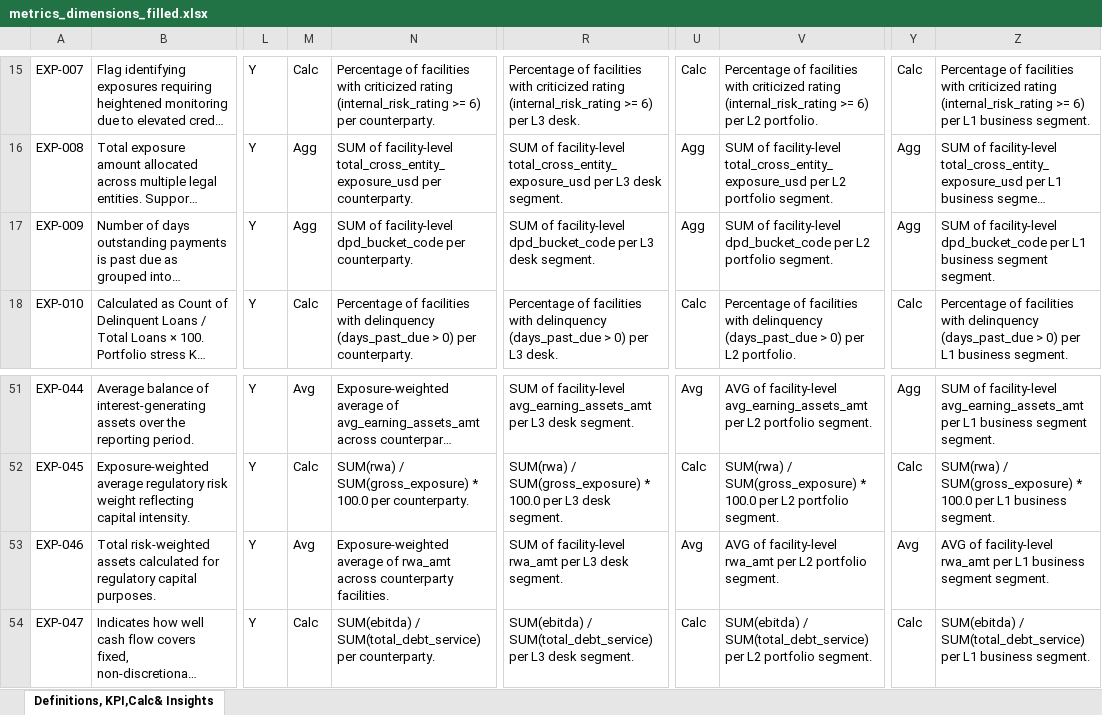
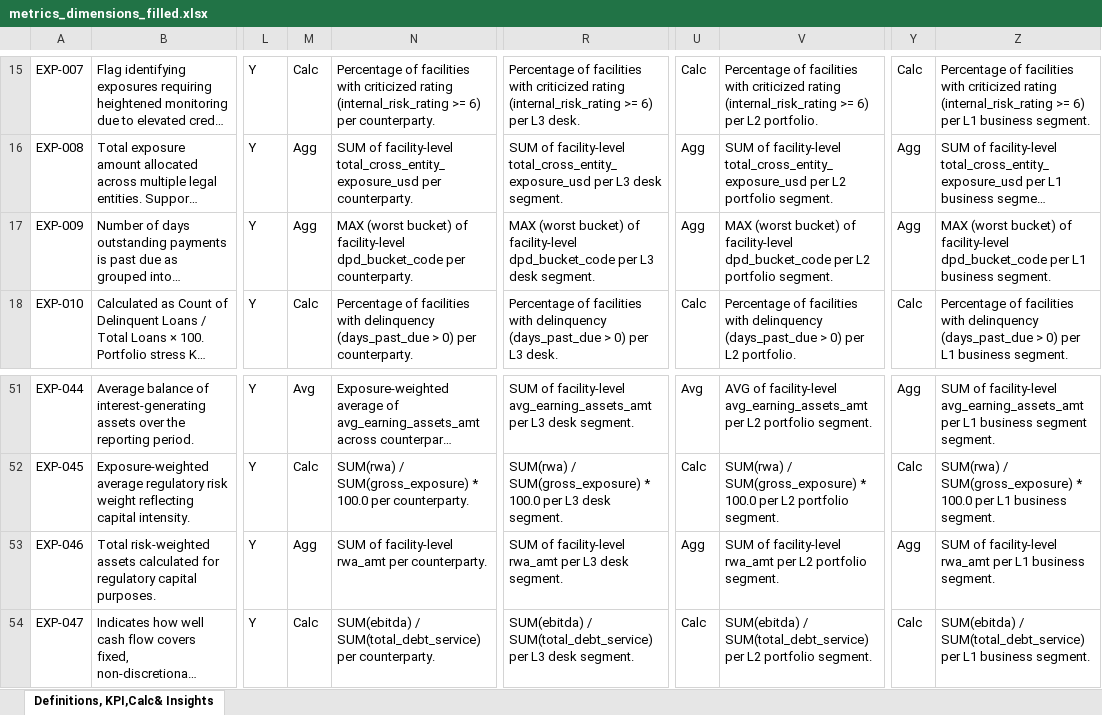
Before and after one commit to tomasgutierrez2000-eng/dmv1, an Excel workbook: data/metrics_dimensions_filled.xlsx, sheet Definitions, KPI,Calc& Insights, drawn as a sheet; only a part is shown, gaps mark what is left out; long unchanged cells end in …; values as stored, in another font and other column widths than the file's, no borders; the diff names each change by its address in the sheet, - before the commit and + after, or states it on an @@ line.

```diff
--- a/data/metrics_dimensions_filled.xlsx (sheet Definitions, KPI,Calc& Insights)
+++ b/data/metrics_dimensions_filled.xlsx (sheet Definitions, KPI,Calc& Insights)
-N17: SUM of facility-level…
+N17: MAX (worst bucket) of facility-level…
-R17: SUM of facility-level…
+R17: MAX (worst bucket) of facility-level…
-V17: SUM of facility-level…
+V17: MAX (worst bucket) of facility-level…
-Z17: SUM of facility-level dpd_bucket_code per L1 business segment segment.
+Z17: MAX (worst bucket) of facility-level dpd_bucket_code per L1 business segment.
-M53: Avg
+M53: Agg
-N53: Exposure-weighted average of rwa_amt across counterparty facilities.
+N53: SUM of facility-level rwa_amt per counterparty.
-U53: Avg
+U53: Agg
-V53: AVG of facility-level…
+V53: SUM of facility-level…
-Y53: Avg
+Y53: Agg
-Z53: AVG of facility-level rwa_amt per L1 business segment segment.
+Z53: SUM of facility-level rwa_amt per L1 business segment.
```
Also changed, not shown: 34 other files.
